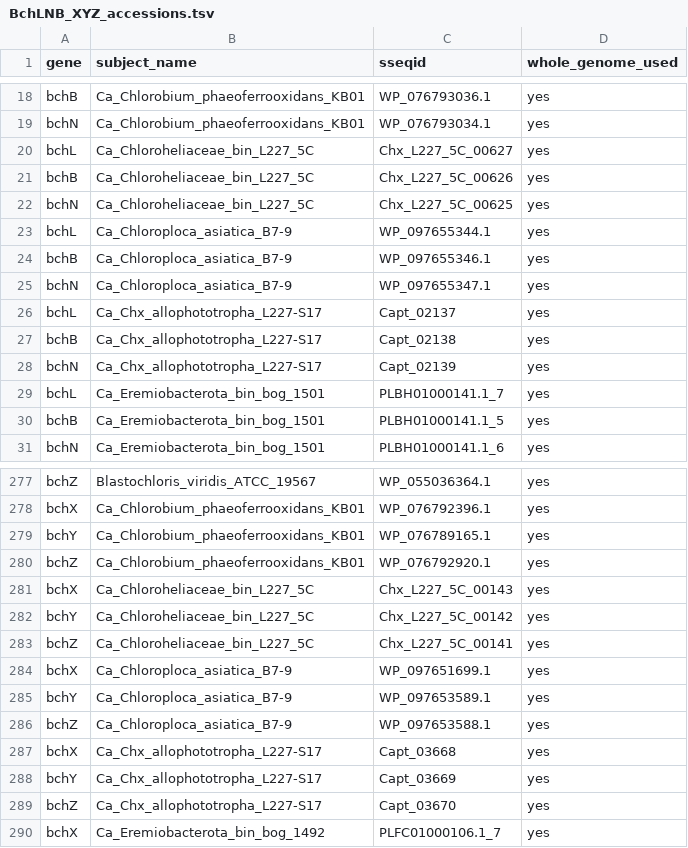
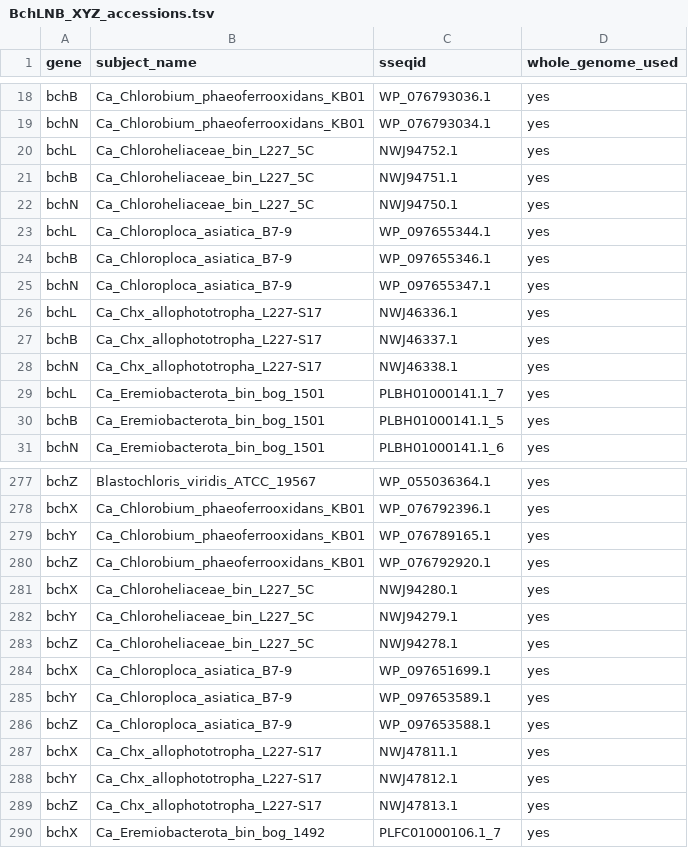
Before and after one commit to jmtsuji/Ca-Chlorohelix-allophototropha-RCI, a TSV file: comparative_genomics/alignments_and_phylogenies/BchLNB_XYZ/BchLNB_XYZ_accessions.tsv, drawn as a sheet; only a part is shown, gaps mark what is left out.

Commit message:
Updated with NCBI accessions

```diff
--- a/comparative_genomics/alignments_and_phylogenies/BchLNB_XYZ/BchLNB_XYZ_accessions.tsv
+++ b/comparative_genomics/alignments_and_phylogenies/BchLNB_XYZ/BchLNB_XYZ_accessions.tsv
@@ -19,5 +19,5 @@ bchB	Ca_Chlorobium_phaeoferrooxidans_KB01	WP_076793036.1	yes
 bchN	Ca_Chlorobium_phaeoferrooxidans_KB01	WP_076793034.1	yes
-bchL	Ca_Chloroheliaceae_bin_L227_5C	Chx_L227_5C_00627	yes
-bchB	Ca_Chloroheliaceae_bin_L227_5C	Chx_L227_5C_00626	yes
-bchN	Ca_Chloroheliaceae_bin_L227_5C	Chx_L227_5C_00625	yes
+bchL	Ca_Chloroheliaceae_bin_L227_5C	NWJ94752.1	yes
+bchB	Ca_Chloroheliaceae_bin_L227_5C	NWJ94751.1	yes
+bchN	Ca_Chloroheliaceae_bin_L227_5C	NWJ94750.1	yes
 bchL	Ca_Chloroploca_asiatica_B7-9	WP_097655344.1	yes
@@ -25,5 +25,5 @@ bchB	Ca_Chloroploca_asiatica_B7-9	WP_097655346.1	yes
 bchN	Ca_Chloroploca_asiatica_B7-9	WP_097655347.1	yes
-bchL	Ca_Chx_allophototropha_L227-S17	Capt_02137	yes
-bchB	Ca_Chx_allophototropha_L227-S17	Capt_02138	yes
-bchN	Ca_Chx_allophototropha_L227-S17	Capt_02139	yes
+bchL	Ca_Chx_allophototropha_L227-S17	NWJ46336.1	yes
+bchB	Ca_Chx_allophototropha_L227-S17	NWJ46337.1	yes
+bchN	Ca_Chx_allophototropha_L227-S17	NWJ46338.1	yes
 bchL	Ca_Eremiobacterota_bin_bog_1501	PLBH01000141.1_7	yes
@@ -280,5 +280,5 @@ bchY	Ca_Chlorobium_phaeoferrooxidans_KB01	WP_076789165.1	yes
 bchZ	Ca_Chlorobium_phaeoferrooxidans_KB01	WP_076792920.1	yes
-bchX	Ca_Chloroheliaceae_bin_L227_5C	Chx_L227_5C_00143	yes
-bchY	Ca_Chloroheliaceae_bin_L227_5C	Chx_L227_5C_00142	yes
-bchZ	Ca_Chloroheliaceae_bin_L227_5C	Chx_L227_5C_00141	yes
+bchX	Ca_Chloroheliaceae_bin_L227_5C	NWJ94280.1	yes
+bchY	Ca_Chloroheliaceae_bin_L227_5C	NWJ94279.1	yes
+bchZ	Ca_Chloroheliaceae_bin_L227_5C	NWJ94278.1	yes
 bchX	Ca_Chloroploca_asiatica_B7-9	WP_097651699.1	yes
@@ -286,5 +286,5 @@ bchY	Ca_Chloroploca_asiatica_B7-9	WP_097653589.1	yes
 bchZ	Ca_Chloroploca_asiatica_B7-9	WP_097653588.1	yes
-bchX	Ca_Chx_allophototropha_L227-S17	Capt_03668	yes
-bchY	Ca_Chx_allophototropha_L227-S17	Capt_03669	yes
-bchZ	Ca_Chx_allophototropha_L227-S17	Capt_03670	yes
+bchX	Ca_Chx_allophototropha_L227-S17	NWJ47811.1	yes
+bchY	Ca_Chx_allophototropha_L227-S17	NWJ47812.1	yes
+bchZ	Ca_Chx_allophototropha_L227-S17	NWJ47813.1	yes
 bchX	Ca_Eremiobacterota_bin_bog_1492	PLFC01000106.1_7	yes
```
Also changed, not shown: comparative_genomics/alignments_and_phylogenies/BchIDH/BchIDH_accessions.tsv, comparative_genomics/alignments_and_phylogenies/CbbL/CbbL_accessions.tsv, 4 other files.
